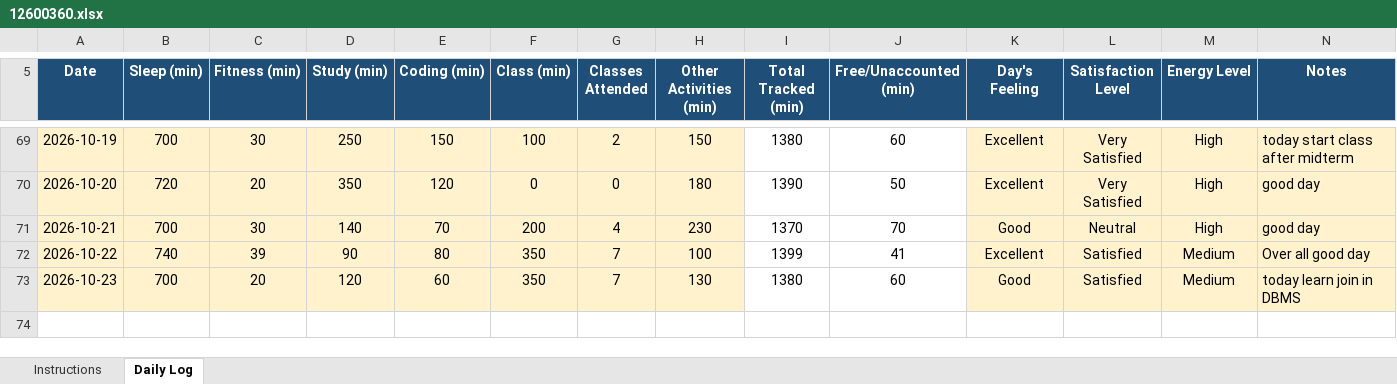
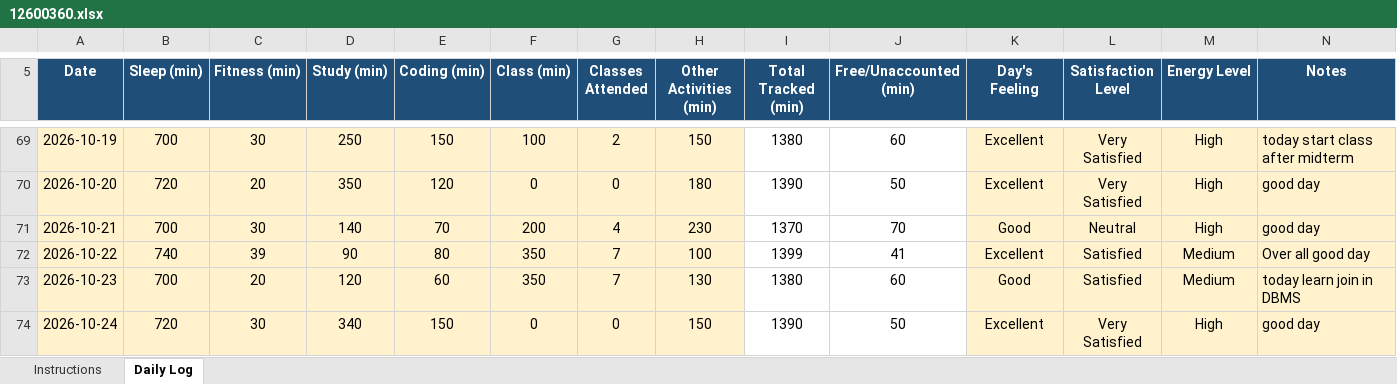
Before and after one commit to Nomankhan250/12600360, an Excel workbook: 12600360.xlsx, sheet Daily Log, drawn as a sheet; only a part is shown, gaps mark what is left out; values as stored, in another font and other column widths than the file's, no borders; conditional formats not drawn; the diff names each change by its address in the sheet, - before the commit and + after, or states it on an @@ line.

Commit message:
update xl sheet

```diff
--- a/12600360.xlsx (sheet Daily Log)
+++ b/12600360.xlsx (sheet Daily Log)
+row 74: 2026-10-24 | 720 | 30 | 340 | 150 | 0 | 0 | 150 | 1390 | 50 | Excellent | Very Satisfied | High | good day
```
